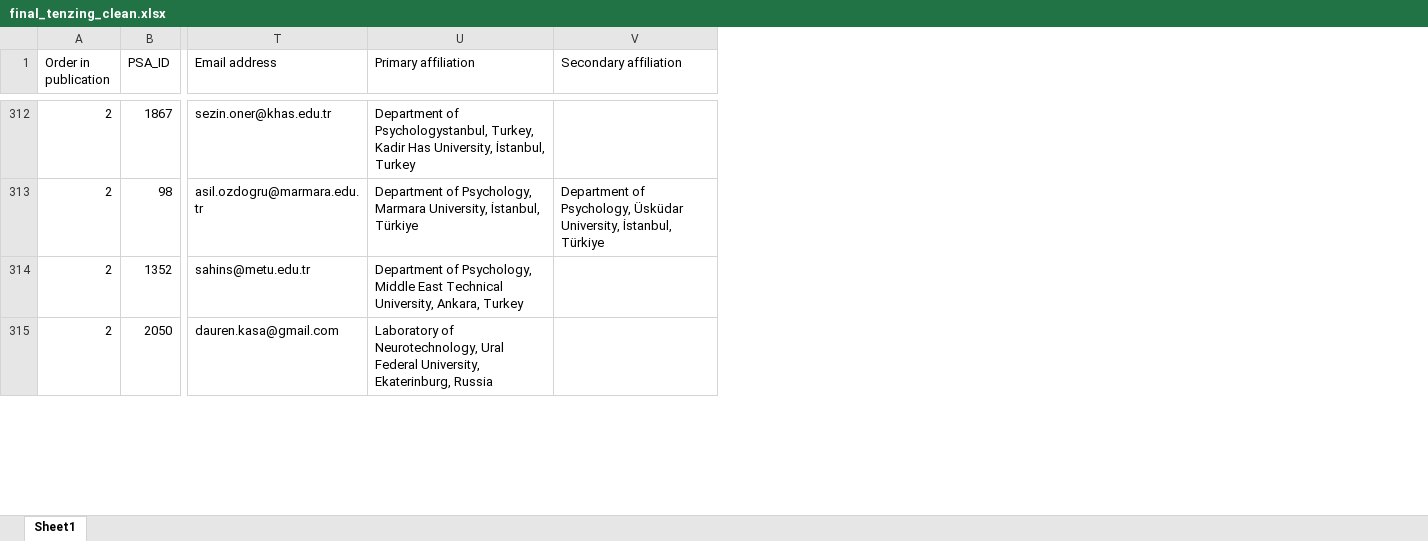
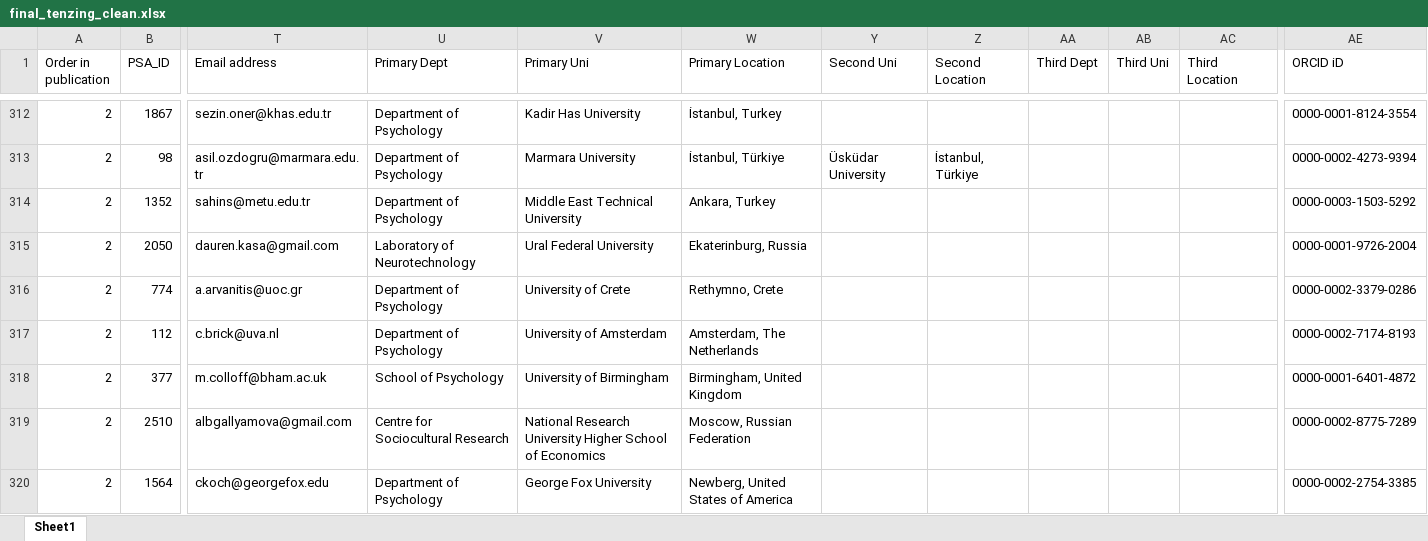
Before and after one commit to SemanticPriming/SPAML, an Excel workbook: 08_Credit/final_tenzing_clean.xlsx, sheet Sheet1, drawn as a sheet; only a part is shown, gaps mark what is left out; values as stored, in another font and other column widths than the file's, no cell formats; removed rows and columns are numbered as before the commit, all else as after; rows hold the shown columns only; the diff covers the shown part only; the diff names each change by its address in the sheet, - before the commit and + after, or states it on an @@ line.

```diff
--- a/08_Credit/final_tenzing_clean.xlsx (sheet Sheet1)
+++ b/08_Credit/final_tenzing_clean.xlsx (sheet Sheet1)
-column U (Primary affiliation), rows 312-315: Department of Psychologystanbul, Turkey, Kadir Has University, İstanbul, Turkey | Department of Psychology, Marmara University, İstanbul, Türkiye | Department of Psychology, Middle East Technical University, Ankara, Turkey | Laboratory of Neurotechnology, Ural Federal University, Ekaterinburg, Russia
-column V (Secondary affiliation), row 313: Department of Psychology, Üsküdar University, İstanbul, Türkiye
+column U (Primary Dept), rows 312-315: Department of Psychology | Department of Psychology | Department of Psychology | Laboratory of Neurotechnology
+column V (Primary Uni), rows 312-315: Kadir Has University | Marmara University | Middle East Technical University | Ural Federal University
+column W (Primary Location), rows 312-315: İstanbul, Turkey | İstanbul, Türkiye | Ankara, Turkey | Ekaterinburg, Russia
+column Y (Second Uni), row 313: Üsküdar University
+column Z (Second Location), row 313: İstanbul, Türkiye
+column AA (Third Dept), empty
+column AB (Third Uni), empty
+column AC (Third Location), empty
+column AE (ORCID iD), rows 312-315: 0000-0001-8124-3554 | 0000-0002-4273-9394 | 0000-0003-1503-5292 | 0000-0001-9726-2004
+row 316: 2 | 774 | a.arvanitis@uoc.gr | Department of Psychology | University of Crete | Rethymno, Crete |  |  |  |  |  | 0000-0002-3379-0286
+row 317: 2 | 112 | c.brick@uva.nl | Department of Psychology | University of Amsterdam | Amsterdam, The Netherlands |  |  |  |  |  | 0000-0002-7174-8193
+row 318: 2 | 377 | m.colloff@bham.ac.uk | School of Psychology | University of Birmingham | Birmingham, United Kingdom |  |  |  |  |  | 0000-0001-6401-4872
+row 319: 2 | 2510 | albgallyamova@gmail.com | Centre for Sociocultural Research | National Research University Higher School of Economics | Moscow, Russian Federation |  |  |  |  |  | 0000-0002-8775-7289
+row 320: 2 | 1564 | ckoch@georgefox.edu | Department of Psychology | George Fox University | Newberg, United States of America |  |  |  |  |  | 0000-0002-2754-3385
```
Also changed, not shown: 4 added rows and 14 edited cells elsewhere in this sheet, cell formats, hidden cells, 08_Credit/final_tenzing.xlsx, 3 other files.
